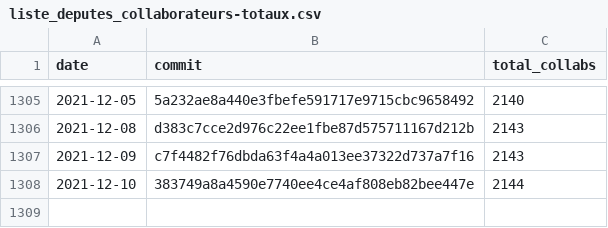
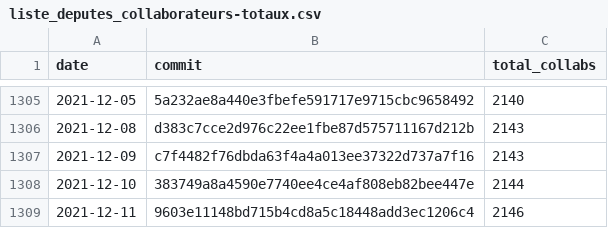
Before and after one commit to regardscitoyens/Collaborateurs-Parlement, a CSV file: data/liste_deputes_collaborateurs-totaux.csv, drawn as a sheet; only a part is shown, gaps mark what is left out; the diff names each change by its address in the sheet, - before the commit and + after, or states it on an @@ line.

Commit message:
update totaux

```diff
--- a/data/liste_deputes_collaborateurs-totaux.csv
+++ b/data/liste_deputes_collaborateurs-totaux.csv
+row 1309: 2021-12-11 | 9603e11148bd715b4cd8a5c18448add3ec1206c4 | 2146
```
